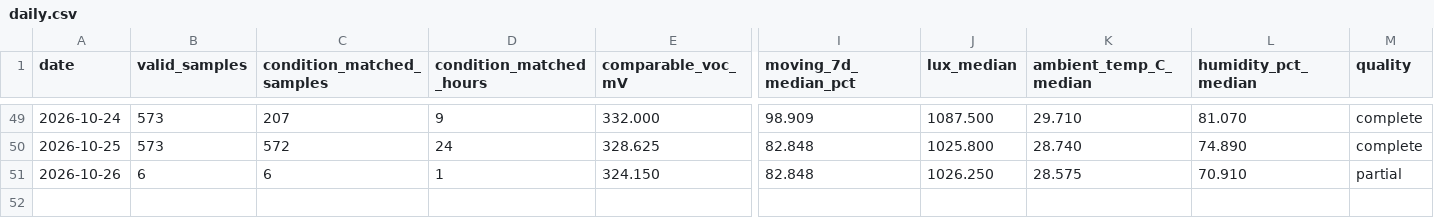
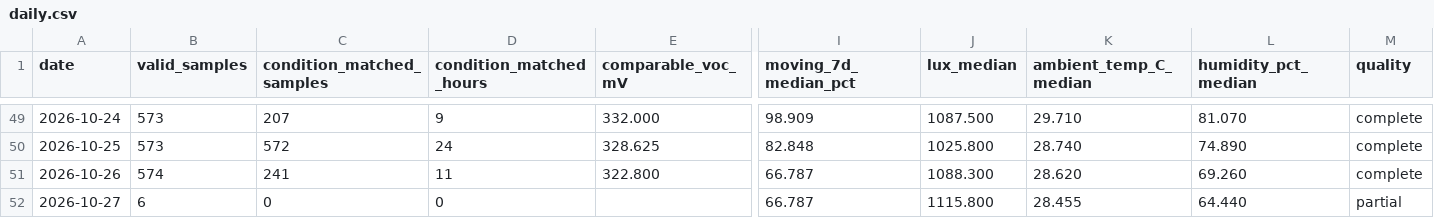
Before and after one commit to weiweiweiopen/solar-oracle-walkman, a CSV file: site/data/green_proofs_are_not_always_about_tax_write-offs_1/daily.csv, drawn as a sheet; only a part is shown, gaps mark what is left out; rows hold the shown columns only; the diff covers the shown part only; the diff names each change by its address in the sheet, - before the commit and + after, or states it on an @@ line.

Commit message:
data: update DSSC snapshot 2026-10-27

```diff
--- a/site/data/green_proofs_are_not_always_about_tax_write-offs_1/daily.csv
+++ b/site/data/green_proofs_are_not_always_about_tax_write-offs_1/daily.csv
-B51 (valid_samples): 6
+B51 (valid_samples): 574
-C51 (condition_matched_samples): 6
+C51 (condition_matched_samples): 241
-D51 (condition_matched_hours): 1
+D51 (condition_matched_hours): 11
-E51 (comparable_voc_mV): 324.150
+E51 (comparable_voc_mV): 322.800
-I51 (moving_7d_median_pct): 82.848
+I51 (moving_7d_median_pct): 66.787
-J51 (lux_median): 1026.250
+J51 (lux_median): 1088.300
-K51 (ambient_temp_C_median): 28.575
+K51 (ambient_temp_C_median): 28.620
-L51 (humidity_pct_median): 70.910
+L51 (humidity_pct_median): 69.260
-M51 (quality): partial
+M51 (quality): complete
+row 52: 2026-10-27 | 6 | 0 | 0 |  | 66.787 | 1115.800 | 28.455 | 64.440 | partial
```
Also changed, not shown: 3 edited cells elsewhere in this file, site/data/dssc_55x55_b/daily.csv, 4 other files.
